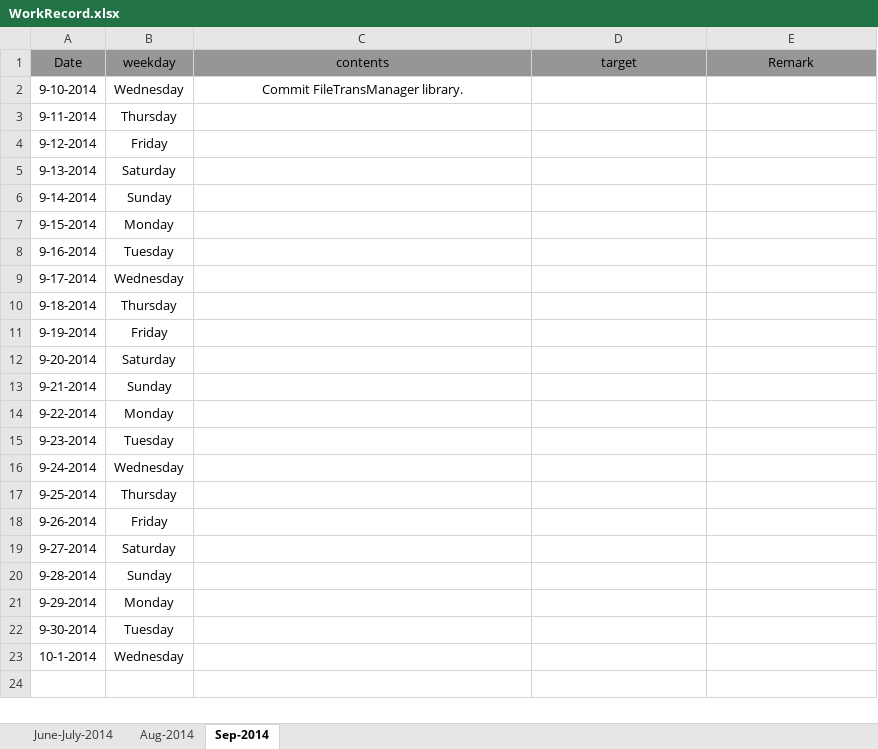
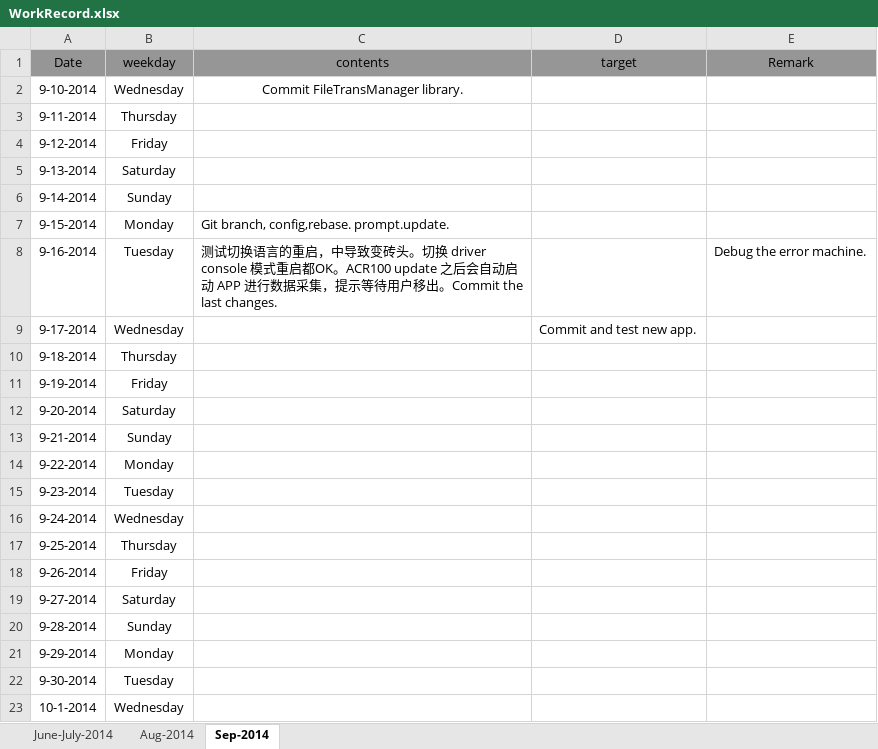
Before and after one commit to Vince001/Cpp-demo, an Excel workbook: WorkRecord.xlsx, sheet Sep-2014, drawn as a sheet; values as stored, in another font and other column widths than the file's, no borders; the diff names each change by its address in the sheet, - before the commit and + after, or states it on an @@ line.

```diff
--- a/WorkRecord.xlsx (sheet Sep-2014)
+++ b/WorkRecord.xlsx (sheet Sep-2014)
-C7 (contents): (empty)
+C7 (contents): Git branch, config,rebase. prompt.update.
-C8 (contents): (empty)
+C8 (contents): 测试切换语言的重启，中导致变砖头。切换 driver console 模式重启都OK。ACR100 update 之后会自动启动 APP 进行数据采集，提示等待用户移出。Commit the last changes.
-E8 (Remark): (empty)
+E8 (Remark): Debug the error machine.
-D9 (target): (empty)
+D9 (target): Commit and test new app.
```
Also changed, not shown: 1 other file.
